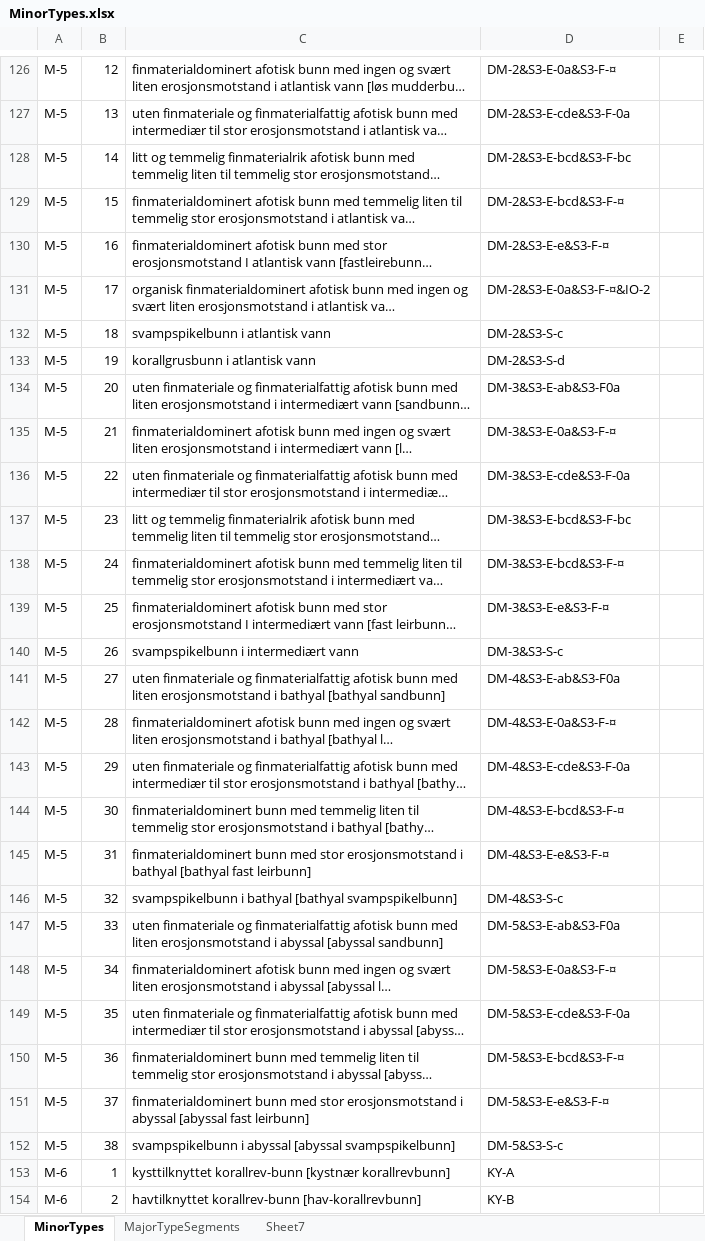
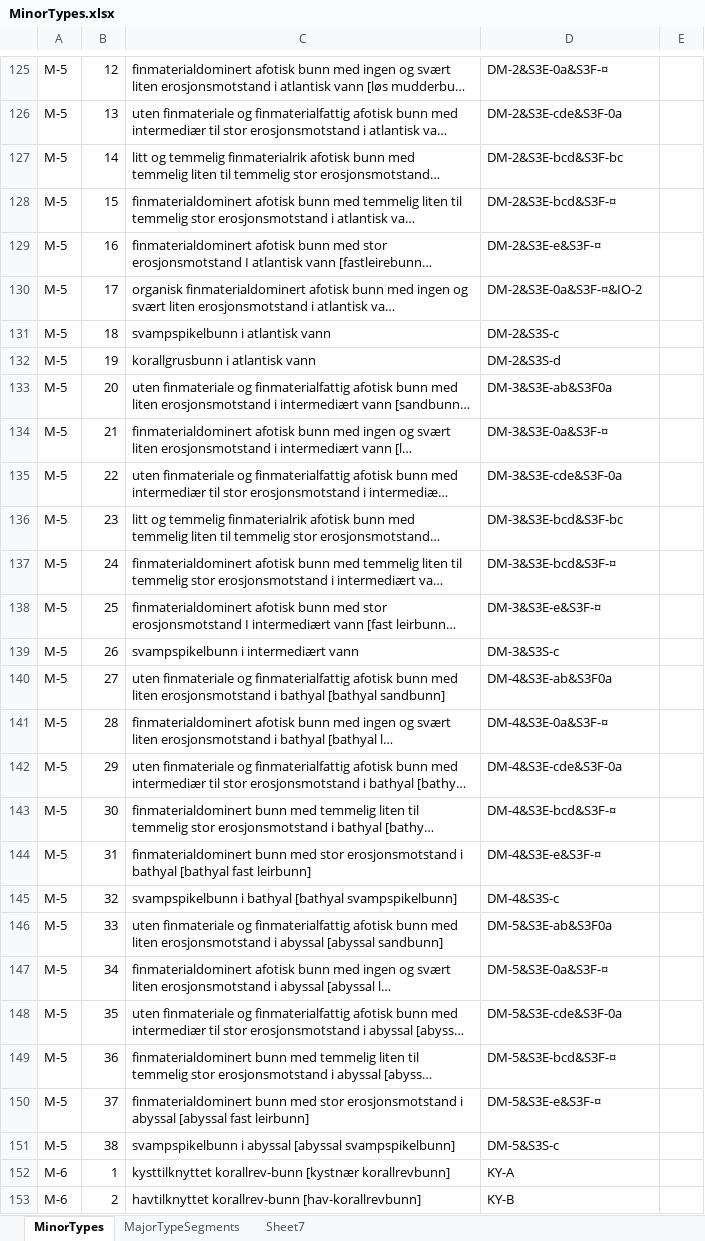
Before and after one commit to MichalTorma/natur-i-norge, an Excel workbook: scripts/database/tables/MinorTypes.xlsx, sheet MinorTypes, drawn as a sheet; only a part is shown, gaps mark what is left out; long unchanged cells end in …; values as stored, in another font and other column widths than the file's, no borders; addresses are those after the commit; the diff covers the shown part only; the diff names each change by its address in the sheet, - before the commit and + after, or states it on an @@ line.

```diff
--- a/scripts/database/tables/MinorTypes.xlsx (sheet MinorTypes)
+++ b/scripts/database/tables/MinorTypes.xlsx (sheet MinorTypes)
-D125: DM-2&S3-E-0a&S3-F-¤
+D125: DM-2&S3E-0a&S3F-¤
-D126: DM-2&S3-E-cde&S3-F-0a
+D126: DM-2&S3E-cde&S3F-0a
-D127: DM-2&S3-E-bcd&S3-F-bc
+D127: DM-2&S3E-bcd&S3F-bc
-D128: DM-2&S3-E-bcd&S3-F-¤
+D128: DM-2&S3E-bcd&S3F-¤
-D129: DM-2&S3-E-e&S3-F-¤
+D129: DM-2&S3E-e&S3F-¤
-D130: DM-2&S3-E-0a&S3-F-¤&IO-2
+D130: DM-2&S3E-0a&S3F-¤&IO-2
-D131: DM-2&S3-S-c
+D131: DM-2&S3S-c
-D132: DM-2&S3-S-d
+D132: DM-2&S3S-d
-D133: DM-3&S3-E-ab&S3-F0a
+D133: DM-3&S3E-ab&S3F0a
-D134: DM-3&S3-E-0a&S3-F-¤
+D134: DM-3&S3E-0a&S3F-¤
-D135: DM-3&S3-E-cde&S3-F-0a
+D135: DM-3&S3E-cde&S3F-0a
-D136: DM-3&S3-E-bcd&S3-F-bc
+D136: DM-3&S3E-bcd&S3F-bc
-D137: DM-3&S3-E-bcd&S3-F-¤
+D137: DM-3&S3E-bcd&S3F-¤
-D138: DM-3&S3-E-e&S3-F-¤
+D138: DM-3&S3E-e&S3F-¤
-D139: DM-3&S3-S-c
+D139: DM-3&S3S-c
-D140: DM-4&S3-E-ab&S3-F0a
+D140: DM-4&S3E-ab&S3F0a
-D141: DM-4&S3-E-0a&S3-F-¤
+D141: DM-4&S3E-0a&S3F-¤
-D142: DM-4&S3-E-cde&S3-F-0a
+D142: DM-4&S3E-cde&S3F-0a
-D143: DM-4&S3-E-bcd&S3-F-¤
+D143: DM-4&S3E-bcd&S3F-¤
-D144: DM-4&S3-E-e&S3-F-¤
+D144: DM-4&S3E-e&S3F-¤
-D145: DM-4&S3-S-c
+D145: DM-4&S3S-c
-D146: DM-5&S3-E-ab&S3-F0a
+D146: DM-5&S3E-ab&S3F0a
-D147: DM-5&S3-E-0a&S3-F-¤
+D147: DM-5&S3E-0a&S3F-¤
-D148: DM-5&S3-E-cde&S3-F-0a
+D148: DM-5&S3E-cde&S3F-0a
-D149: DM-5&S3-E-bcd&S3-F-¤
+D149: DM-5&S3E-bcd&S3F-¤
-D150: DM-5&S3-E-e&S3-F-¤
+D150: DM-5&S3E-e&S3F-¤
-D151: DM-5&S3-S-c
+D151: DM-5&S3S-c
```
Also changed, not shown: 1 added row, 2 removed rows and 81 edited cells elsewhere in this sheet, 1 other file.
